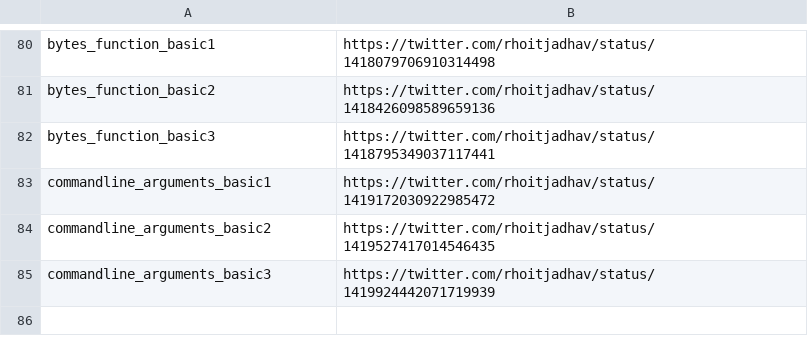
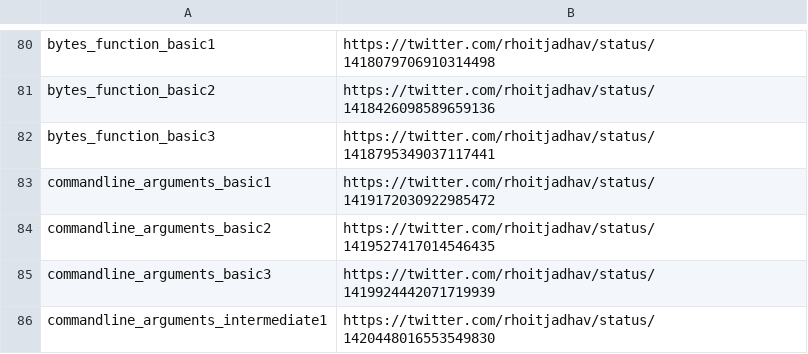
Before and after one commit to rhoitjadhav/python-twitter-posts, a CSV file: links.csv, drawn as a sheet; only a part is shown, gaps mark what is left out; the diff names each change by its address in the sheet, - before the commit and + after, or states it on an @@ line.

Commit message:
Command Line Argument Intermediate 1 twitter link

```diff
--- a/links.csv
+++ b/links.csv
+row 86: commandline_arguments_intermediate1 | https://twitter.com/rhoitjadhav/status/1420448016553549830
```
